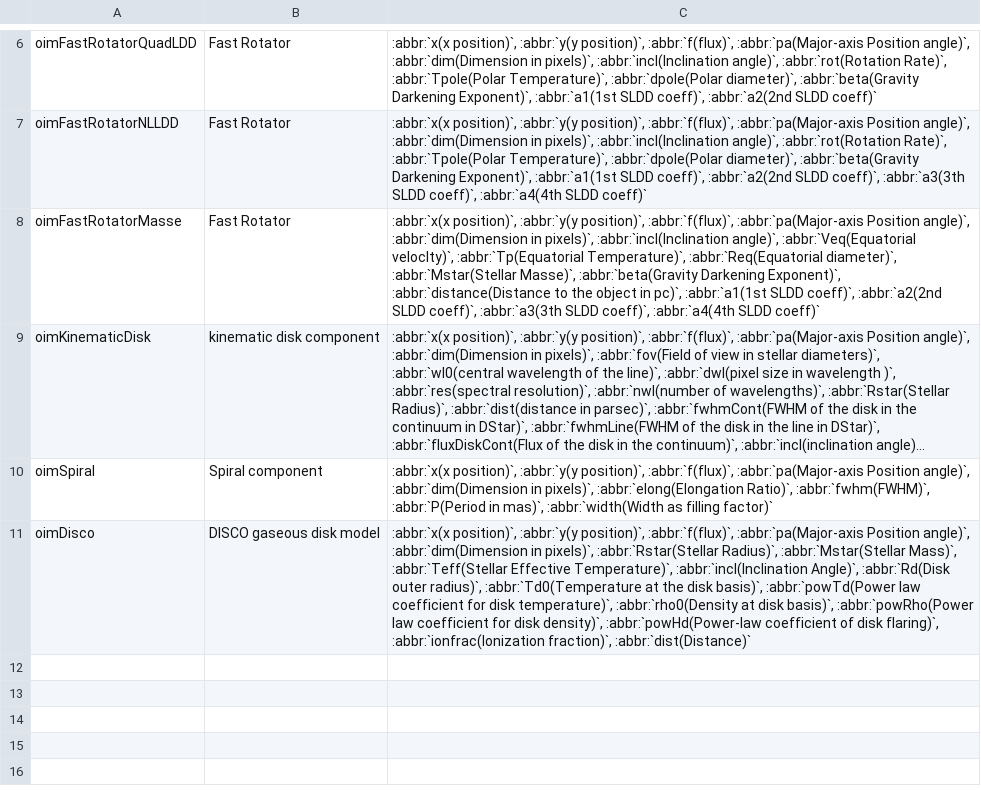
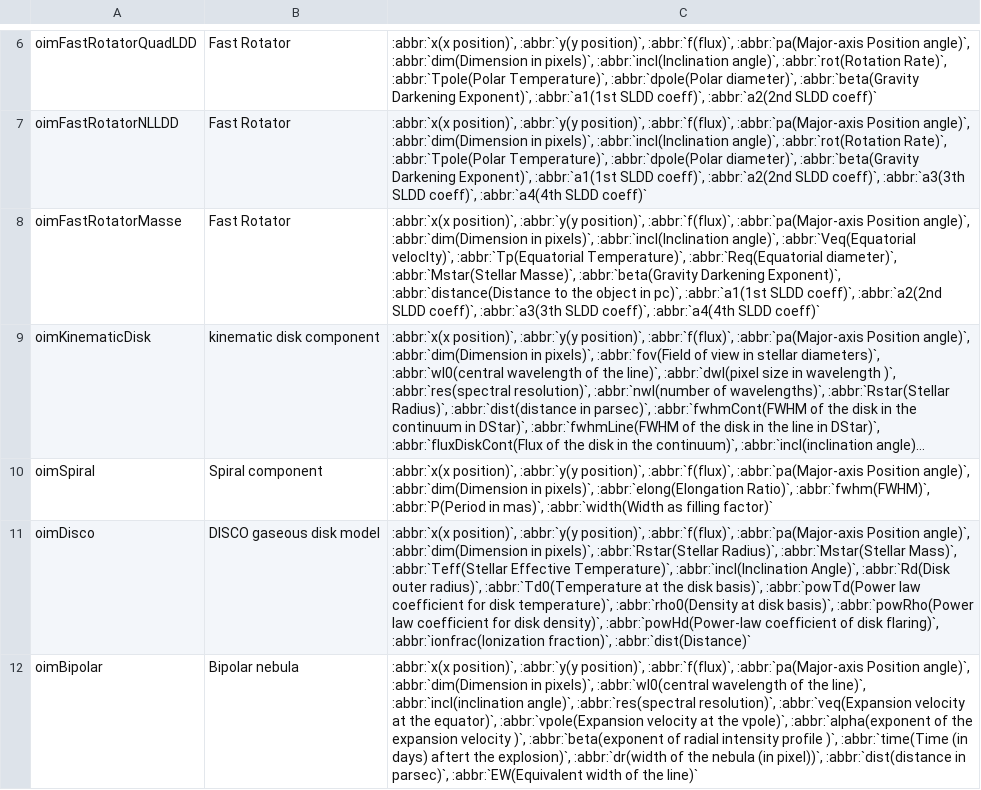
Before and after one commit to oimodeler/oimodeler, a CSV file: docs/source/table_components_image.csv, drawn as a sheet; only a part is shown, gaps mark what is left out; long unchanged cells end in …; the diff names each change by its address in the sheet, - before the commit and + after, or states it on an @@ line.

```diff
--- a/docs/source/table_components_image.csv
+++ b/docs/source/table_components_image.csv
+row 12: oimBipolar | Bipolar nebula | :abbr:`x(x position)`, :abbr:`y(y position)`, :abbr:`f(flux)`, :abbr:`pa(Major-axis Position angle)`, :abbr:`dim(Dimension in pixels)`, :abbr:`wl0(central wavelength of the line)`, :abbr:`incl(inclination angle)`, :abbr:`res(spectral resolution)`, :abbr:`veq(Expansion velocity at the equator)`, :abbr:`vpole(Expansion velocity at the vpole)`, :abbr:`alpha(exponent of the expansion velocity )`, :abbr:`beta(exponent of radial intensity profile )`, :abbr:`time(Time (in days) aftert the explosion)`, :abbr:`dr(width of the nebula (in pixel))`, :abbr:`dist(distance in parsec)`, :abbr:`EW(Equivalent width of the line)`
```
Also changed, not shown: docs/source/table_fitters.csv, docs/source/table_interpolators.csv, 1 other file.
